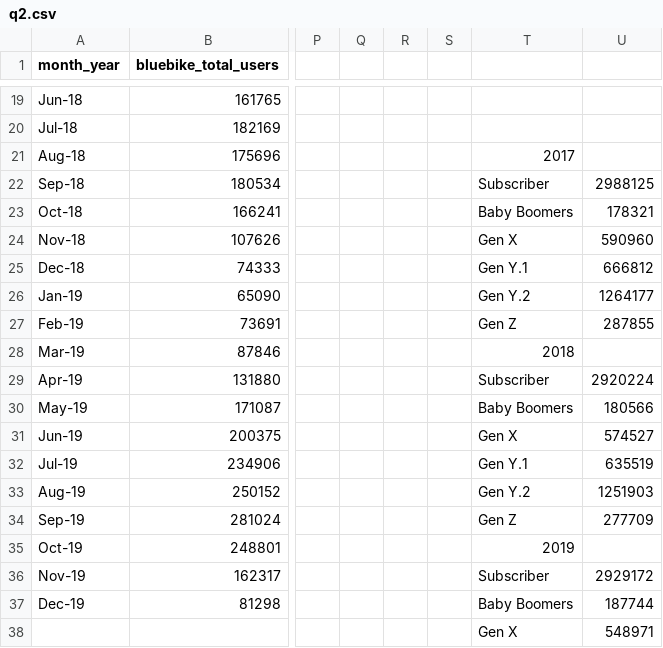
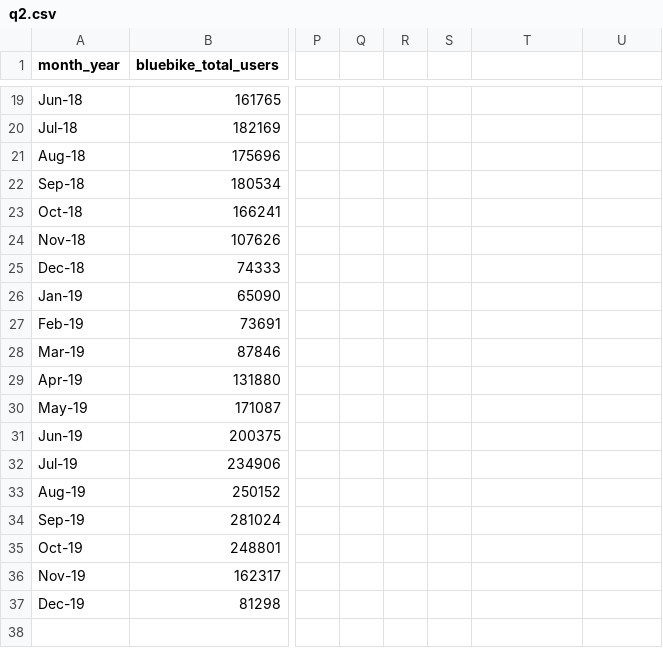
Before and after one commit to cheryltky/bikeshare_studies, a CSV file: csvdata/q2.csv, drawn as a sheet; only a part is shown, gaps mark what is left out; rows hold the shown columns only; the diff covers the shown part only; the diff names each change by its address in the sheet, - before the commit and + after, or states it on an @@ line.

Commit message:
update q2 dataset

```diff
--- a/csvdata/q2.csv
+++ b/csvdata/q2.csv
-T21: 2017
+T21: (empty)
-T22: Subscriber
+T22: (empty)
-U22: 2988125
+U22: (empty)
-T23: Baby Boomers
+T23: (empty)
-U23: 178321
+U23: (empty)
-T24: Gen X
+T24: (empty)
-U24: 590960
+U24: (empty)
-T25: Gen Y.1
+T25: (empty)
-U25: 666812
+U25: (empty)
-T26: Gen Y.2
+T26: (empty)
-U26: 1264177
+U26: (empty)
-T27: Gen Z
+T27: (empty)
-U27: 287855
+U27: (empty)
-T28: 2018
+T28: (empty)
-T29: Subscriber
+T29: (empty)
-U29: 2920224
+U29: (empty)
-T30: Baby Boomers
+T30: (empty)
-U30: 180566
+U30: (empty)
-T31: Gen X
+T31: (empty)
-U31: 574527
+U31: (empty)
-T32: Gen Y.1
+T32: (empty)
-U32: 635519
+U32: (empty)
-T33: Gen Y.2
+T33: (empty)
-U33: 1251903
+U33: (empty)
-T34: Gen Z
+T34: (empty)
-U34: 277709
+U34: (empty)
-T35: 2019
+T35: (empty)
-T36: Subscriber
+T36: (empty)
-U36: 2929172
+U36: (empty)
-T37: Baby Boomers
+T37: (empty)
-U37: 187744
+U37: (empty)
-row 38:  |  |  |  |  |  | Gen X | 548971
```
Also changed, not shown: 3 removed rows elsewhere in this file, 1 other file.
